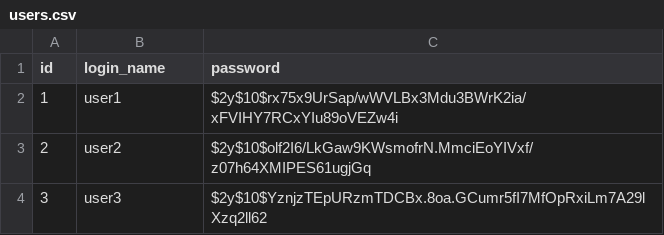
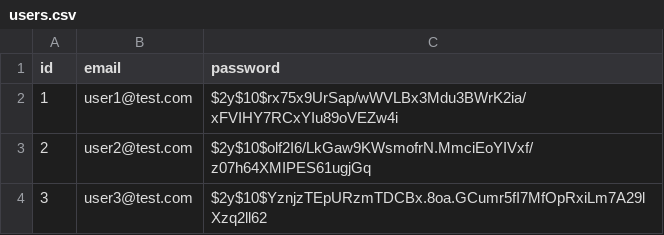
Before and after one commit to yoo16/myshop, a CSV file: data/users.csv, drawn as a sheet.

```diff
--- a/data/users.csv
+++ b/data/users.csv
@@ -1,4 +1,4 @@
-id,login_name,password
-"1","user1","$2y$10$rx75x9UrSap/wWVLBx3Mdu3BWrK2ia/xFVIHY7RCxYIu89oVEZw4i"
-"2","user2","$2y$10$olf2I6/LkGaw9KWsmofrN.MmciEoYIVxf/z07h64XMIPES61ugjGq"
-"3","user3","$2y$10$YznjzTEpURzmTDCBx.8oa.GCumr5fI7MfOpRxiLm7A29lXzq2ll62"
+id,email,password
+"1","user1@test.com","$2y$10$rx75x9UrSap/wWVLBx3Mdu3BWrK2ia/xFVIHY7RCxYIu89oVEZw4i"
+"2","user2@test.com","$2y$10$olf2I6/LkGaw9KWsmofrN.MmciEoYIVxf/z07h64XMIPES61ugjGq"
+"3","user3@test.com","$2y$10$YznjzTEpURzmTDCBx.8oa.GCumr5fI7MfOpRxiLm7A29lXzq2ll62"
```
Also changed, not shown: 28 other files.
